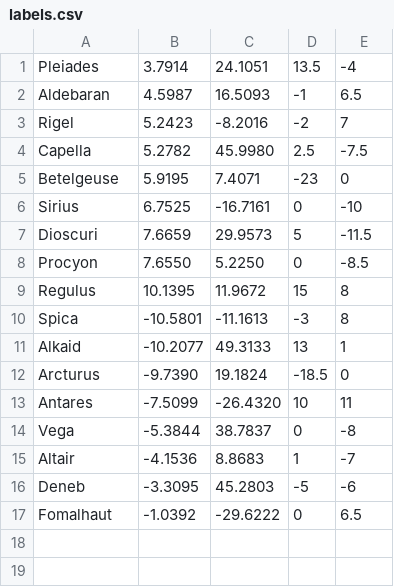
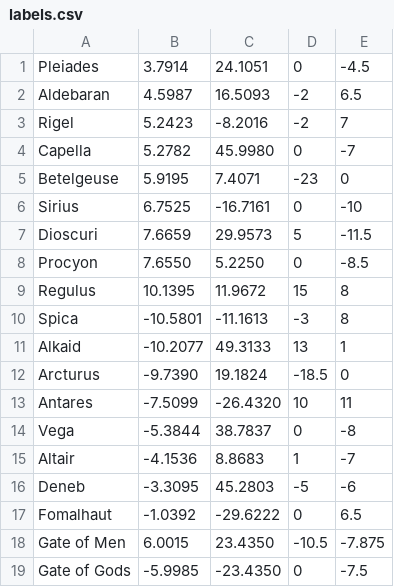
Before and after one commit to shedivesin/planisphere, a CSV file: labels.csv, drawn as a sheet.

```diff
--- a/labels.csv
+++ b/labels.csv
@@ -1,5 +1,5 @@
-Pleiades,3.7914,24.1051,13.5,-4
-Aldebaran,4.5987,16.5093,-1,6.5
+Pleiades,3.7914,24.1051,0,-4.5
+Aldebaran,4.5987,16.5093,-2,6.5
 Rigel,5.2423,-8.2016,-2,7
-Capella,5.2782,45.9980,2.5,-7.5
+Capella,5.2782,45.9980,0,-7
 Betelgeuse,5.9195,7.4071,-23,0
@@ -17 +17,3 @@ Deneb,-3.3095,45.2803,-5,-6
 Fomalhaut,-1.0392,-29.6222,0,6.5
+Gate of Men,6.0015,23.4350,-10.5,-7.875
+Gate of Gods,-5.9985,-23.4350,0,-7.5
```
Also changed, not shown: 1 other file.
